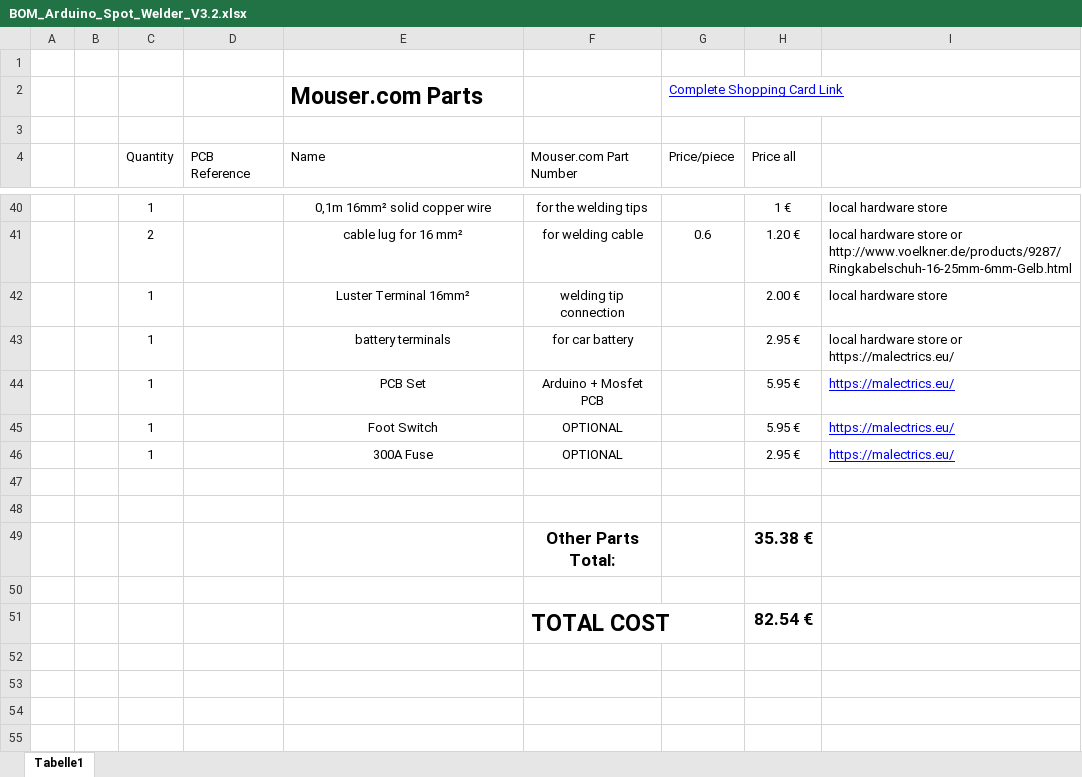
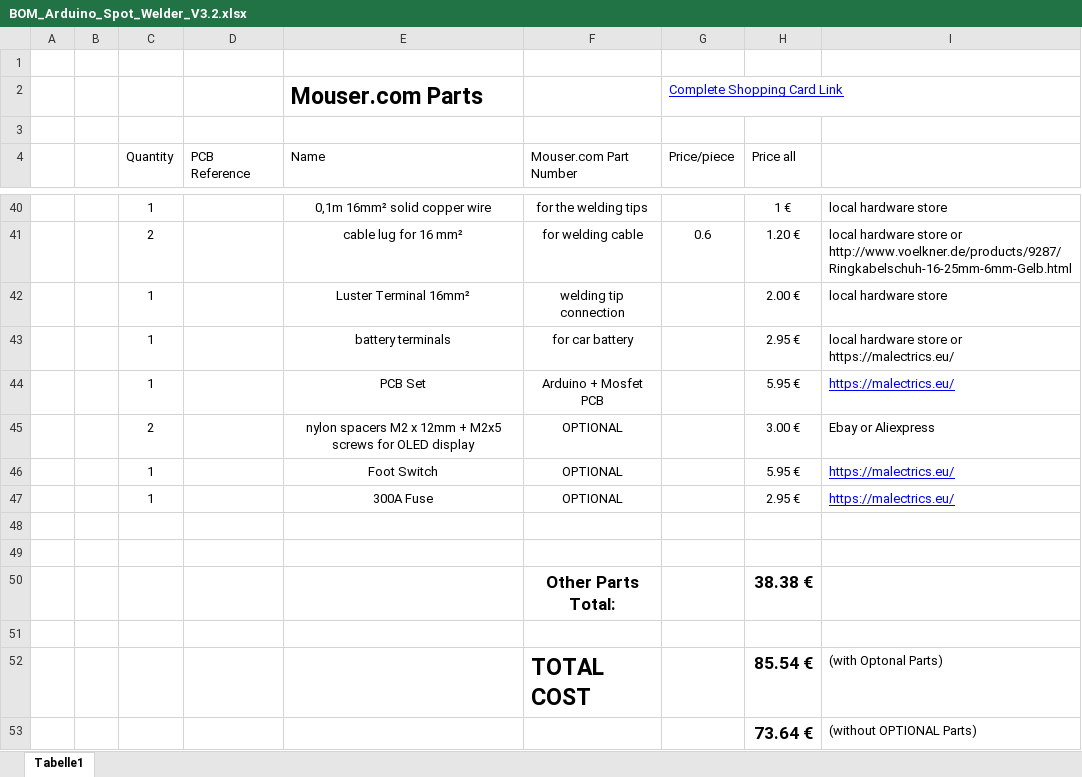
Before and after one commit to KaeptnBalu/Arduino_Spot_Welder_V3, an Excel workbook: Parts/BOM_Arduino_Spot_Welder_V3.2.xlsx, sheet Tabelle1, drawn as a sheet; only a part is shown, gaps mark what is left out; values as stored, in another font and other column widths than the file's, no borders; removed rows and columns are numbered as before the commit, all else as after; the diff names each change by its address in the sheet, - before the commit and + after, or states it on an @@ line.

```diff
--- a/Parts/BOM_Arduino_Spot_Welder_V3.2.xlsx (sheet Tabelle1)
+++ b/Parts/BOM_Arduino_Spot_Welder_V3.2.xlsx (sheet Tabelle1)
+row 45:  |  | 2 |  | nylon spacers M2 x 12mm + M2x5 screws for OLED display | OPTIONAL |  | 3.00 € | Ebay or Aliexpress
-H50 (Price all): 35.38 €
+H50 (Price all): 38.38 €
-row 51:  |  |  |  |  | TOTAL COST |  | 82.54 €
+row 52:  |  |  |  |  | TOTAL COST |  | 85.54 € | (with Optonal Parts)
+row 53:  |  |  |  |  |  |  | 73.64 € | (without OPTIONAL Parts)
```
Also changed, not shown: Parts/BOM_Arduino_Spot_Welder_V3.1.xlsx.
